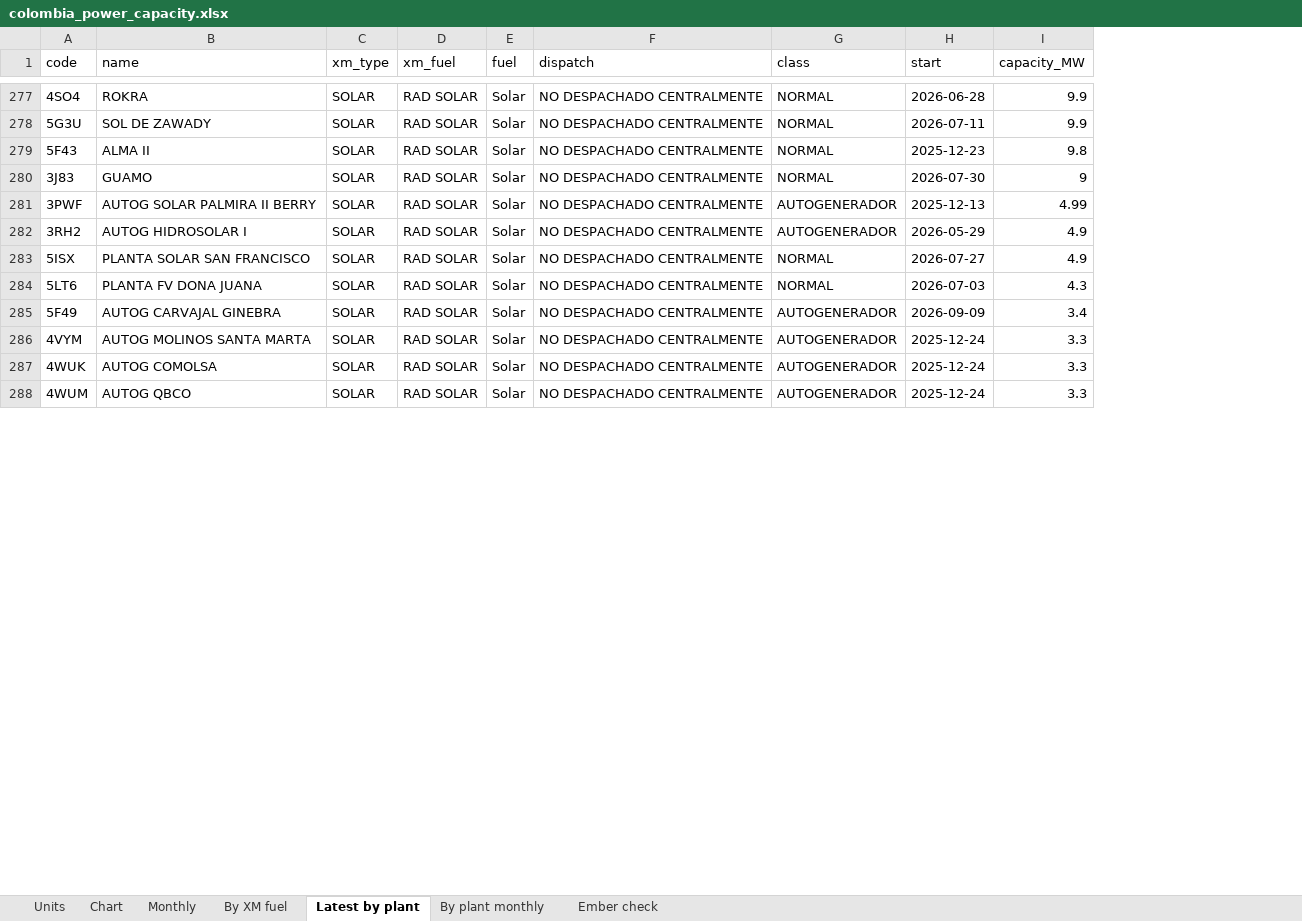
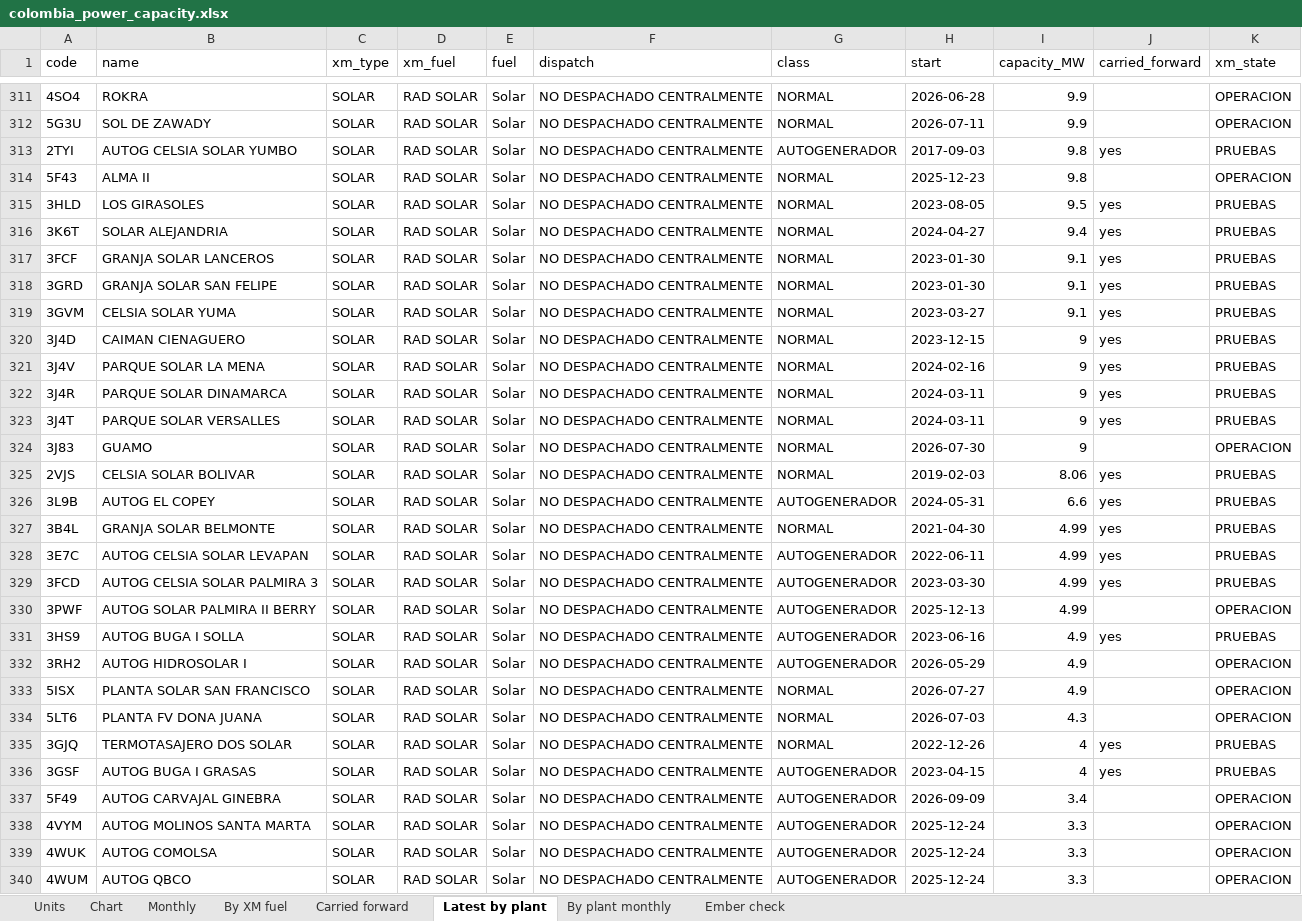
Before and after one commit to thomasdalton9/Energy-public, an Excel workbook: output/Data and Chart Outputs/colombia_power_capacity.xlsx, sheet Latest by plant, drawn as a sheet; only a part is shown, gaps mark what is left out; values as stored, in another font and other column widths than the file's, no borders; the diff covers the shown part only; the diff names each change by its address in the sheet, - before the commit and + after, or states it on an @@ line.

```diff
--- a/output/Data and Chart Outputs/colombia_power_capacity.xlsx (sheet Latest by plant)
+++ b/output/Data and Chart Outputs/colombia_power_capacity.xlsx (sheet Latest by plant)
+sheet tab: Carried forward
+column J (carried_forward), empty
+column K (xm_state), rows 311-312: OPERACION | OPERACION; row 314: OPERACION; row 324: OPERACION; row 330: OPERACION; rows 332-334: all OPERACION; rows 337-340: all OPERACION
+row 313: 2TYI | AUTOG CELSIA SOLAR YUMBO | SOLAR | RAD SOLAR | Solar | NO DESPACHADO CENTRALMENTE | AUTOGENERADOR | 2017-09-03 | 9.8 | yes | PRUEBAS
+row 315: 3HLD | LOS GIRASOLES | SOLAR | RAD SOLAR | Solar | NO DESPACHADO CENTRALMENTE | NORMAL | 2023-08-05 | 9.5 | yes | PRUEBAS
+row 316: 3K6T | SOLAR ALEJANDRIA | SOLAR | RAD SOLAR | Solar | NO DESPACHADO CENTRALMENTE | NORMAL | 2024-04-27 | 9.4 | yes | PRUEBAS
+row 317: 3FCF | GRANJA SOLAR LANCEROS | SOLAR | RAD SOLAR | Solar | NO DESPACHADO CENTRALMENTE | NORMAL | 2023-01-30 | 9.1 | yes | PRUEBAS
+row 318: 3GRD | GRANJA SOLAR SAN FELIPE | SOLAR | RAD SOLAR | Solar | NO DESPACHADO CENTRALMENTE | NORMAL | 2023-01-30 | 9.1 | yes | PRUEBAS
+row 319: 3GVM | CELSIA SOLAR YUMA | SOLAR | RAD SOLAR | Solar | NO DESPACHADO CENTRALMENTE | NORMAL | 2023-03-27 | 9.1 | yes | PRUEBAS
+row 320: 3J4D | CAIMAN CIENAGUERO | SOLAR | RAD SOLAR | Solar | NO DESPACHADO CENTRALMENTE | NORMAL | 2023-12-15 | 9 | yes | PRUEBAS
+row 321: 3J4V | PARQUE SOLAR LA MENA | SOLAR | RAD SOLAR | Solar | NO DESPACHADO CENTRALMENTE | NORMAL | 2024-02-16 | 9 | yes | PRUEBAS
+row 322: 3J4R | PARQUE SOLAR DINAMARCA | SOLAR | RAD SOLAR | Solar | NO DESPACHADO CENTRALMENTE | NORMAL | 2024-03-11 | 9 | yes | PRUEBAS
+row 323: 3J4T | PARQUE SOLAR VERSALLES | SOLAR | RAD SOLAR | Solar | NO DESPACHADO CENTRALMENTE | NORMAL | 2024-03-11 | 9 | yes | PRUEBAS
+row 325: 2VJS | CELSIA SOLAR BOLIVAR | SOLAR | RAD SOLAR | Solar | NO DESPACHADO CENTRALMENTE | NORMAL | 2019-02-03 | 8.06 | yes | PRUEBAS
+row 326: 3L9B | AUTOG EL COPEY | SOLAR | RAD SOLAR | Solar | NO DESPACHADO CENTRALMENTE | AUTOGENERADOR | 2024-05-31 | 6.6 | yes | PRUEBAS
+row 327: 3B4L | GRANJA SOLAR BELMONTE | SOLAR | RAD SOLAR | Solar | NO DESPACHADO CENTRALMENTE | NORMAL | 2021-04-30 | 4.99 | yes | PRUEBAS
+row 328: 3E7C | AUTOG CELSIA SOLAR LEVAPAN | SOLAR | RAD SOLAR | Solar | NO DESPACHADO CENTRALMENTE | AUTOGENERADOR | 2022-06-11 | 4.99 | yes | PRUEBAS
+row 329: 3FCD | AUTOG CELSIA SOLAR PALMIRA 3 | SOLAR | RAD SOLAR | Solar | NO DESPACHADO CENTRALMENTE | AUTOGENERADOR | 2023-03-30 | 4.99 | yes | PRUEBAS
+row 331: 3HS9 | AUTOG BUGA I SOLLA | SOLAR | RAD SOLAR | Solar | NO DESPACHADO CENTRALMENTE | AUTOGENERADOR | 2023-06-16 | 4.9 | yes | PRUEBAS
+row 335: 3GJQ | TERMOTASAJERO DOS SOLAR | SOLAR | RAD SOLAR | Solar | NO DESPACHADO CENTRALMENTE | NORMAL | 2022-12-26 | 4 | yes | PRUEBAS
+row 336: 3GSF | AUTOG BUGA I GRASAS | SOLAR | RAD SOLAR | Solar | NO DESPACHADO CENTRALMENTE | AUTOGENERADOR | 2023-04-15 | 4 | yes | PRUEBAS
```
Also changed, not shown: 52 added rows elsewhere in this sheet, sheet Monthly, sheet Chart, sheet By XM fuel, sheet Ember check, sheet Units, 1 other file.
